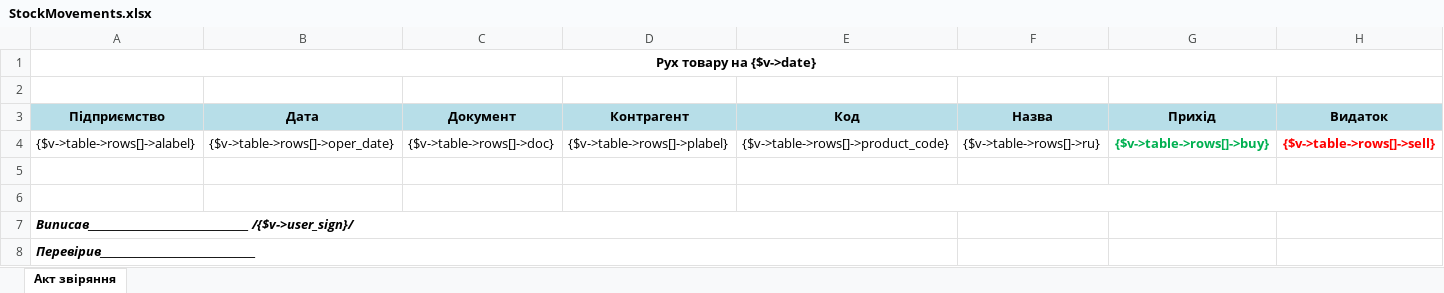
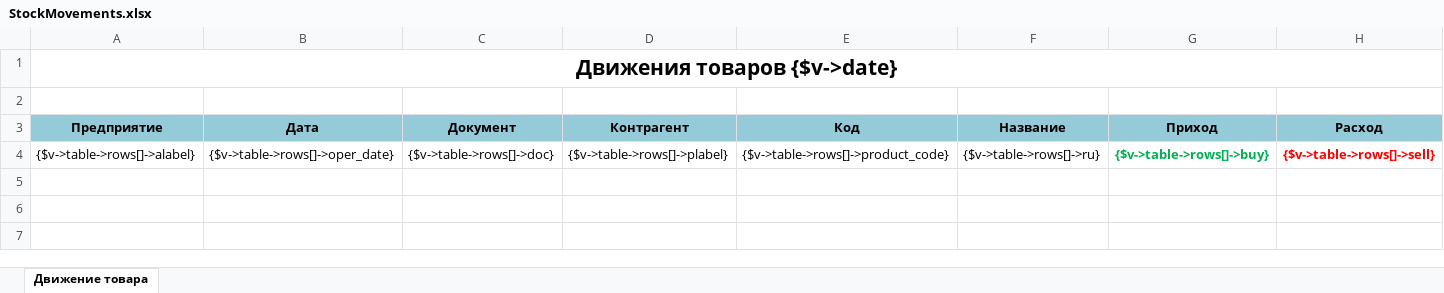
Before and after one commit to baycik/isell, an Excel workbook: application/views/rpt/ru/StockMovements.xlsx, sheet Движение товара, drawn as a sheet; values as stored, in another font and other column widths than the file's, no borders; conditional formats not drawn; the diff names each change by its address in the sheet, - before the commit and + after, or states it on an @@ line.

```diff
--- a/application/views/rpt/ru/StockMovements.xlsx (sheet Движение товара)
+++ b/application/views/rpt/ru/StockMovements.xlsx (sheet Движение товара)
-sheet tab: Акт звіряння
+sheet tab: Движение товара
-A1 (Предприятие): Рух товару на {$v->date}
+A1 (Предприятие): Движения товаров {$v->date}
@@ A1 text size: larger @@
-A3: Підприємство
+A3: Предприятие
-A3:H3 fill: #B7DEE8
+A3:H3 fill: #95CAD9
-F3: Назва
+F3: Название
-G3: Прихід
+G3: Приход
-H3: Видаток
+H3: Расход
-row 5: (empty)
-row 6: (empty)
-row 7: Виписав________________________________ /{$v->user_sign}/
-row 8: Перевірив_______________________________
```
Also changed, not shown: 2 other files.
